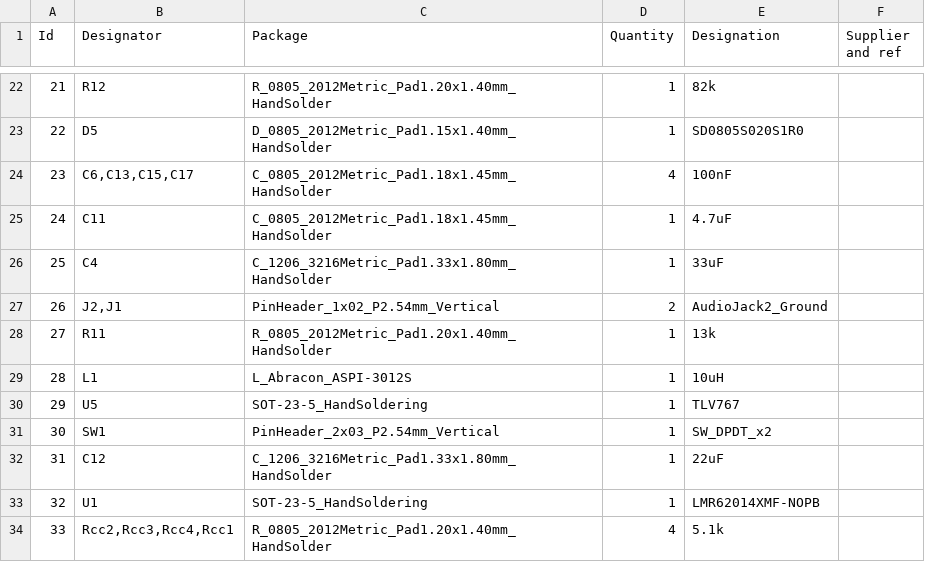
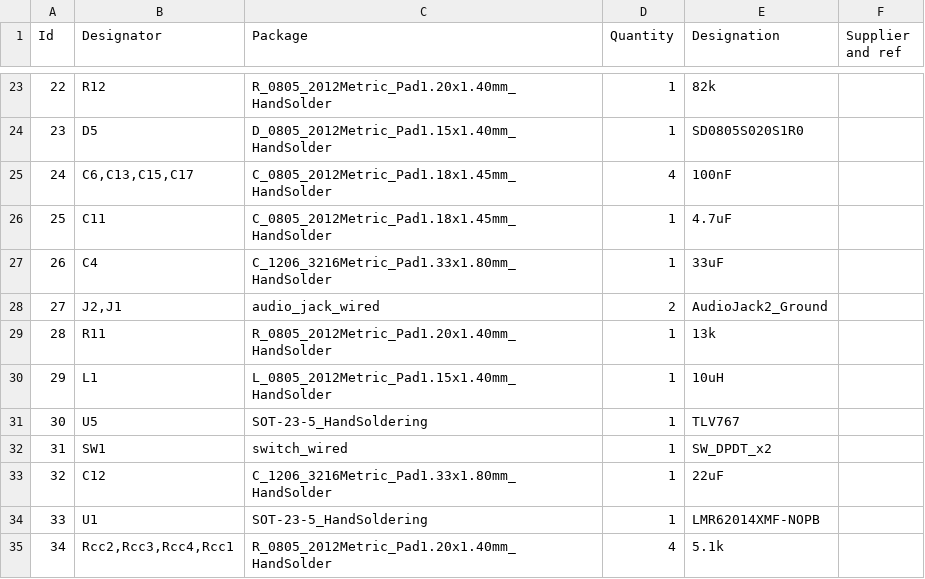
Before and after one commit to lufixSch/effect-pedals, a CSV file: distortion/pcb/distortion-pedal.csv, drawn as a sheet; only a part is shown, gaps mark what is left out; addresses are those after the commit; the diff covers the shown part only; the diff names each change by its address in the sheet, - before the commit and + after, or states it on an @@ line.

```diff
--- a/distortion/pcb/distortion-pedal.csv
+++ b/distortion/pcb/distortion-pedal.csv
@@ column A (Id) renumbered from row 2 down @@
-C28 (Package): PinHeader_1x02_P2.54mm_Vertical
+C28 (Package): audio_jack_wired
-C30 (Package): L_Abracon_ASPI-3012S
+C30 (Package): L_0805_2012Metric_Pad1.15x1.40mm_HandSolder
-C32 (Package): PinHeader_2x03_P2.54mm_Vertical
+C32 (Package): switch_wired
```
Also changed, not shown: 5 added rows, 4 removed rows, 1 moved row and 3 edited cells elsewhere in this file, 9 other files.
